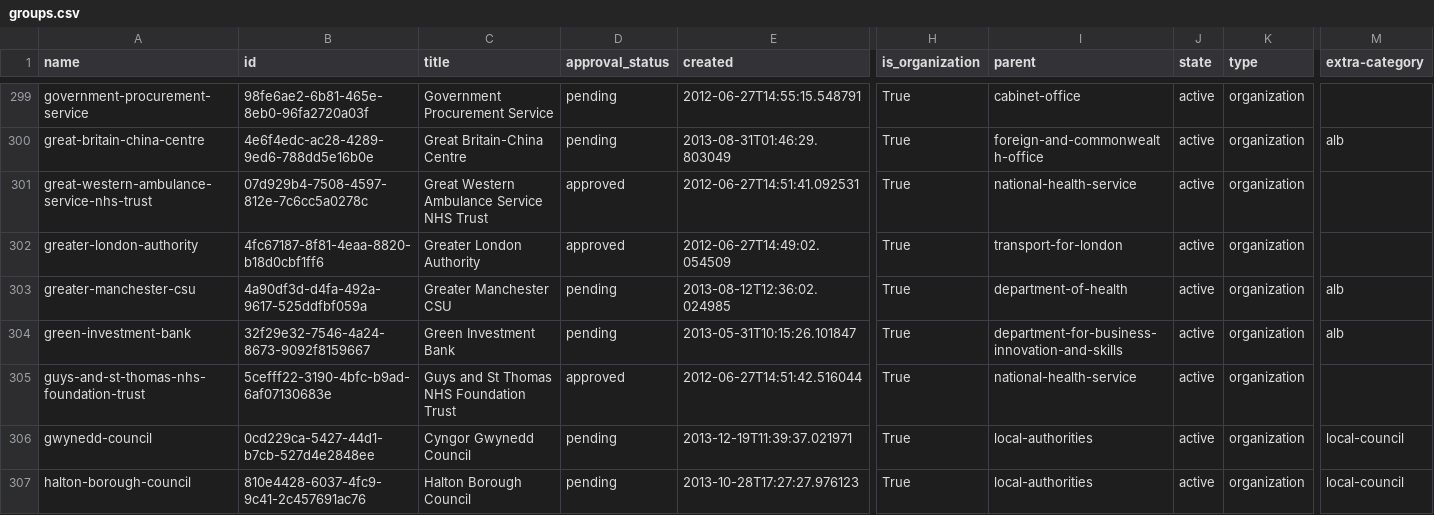
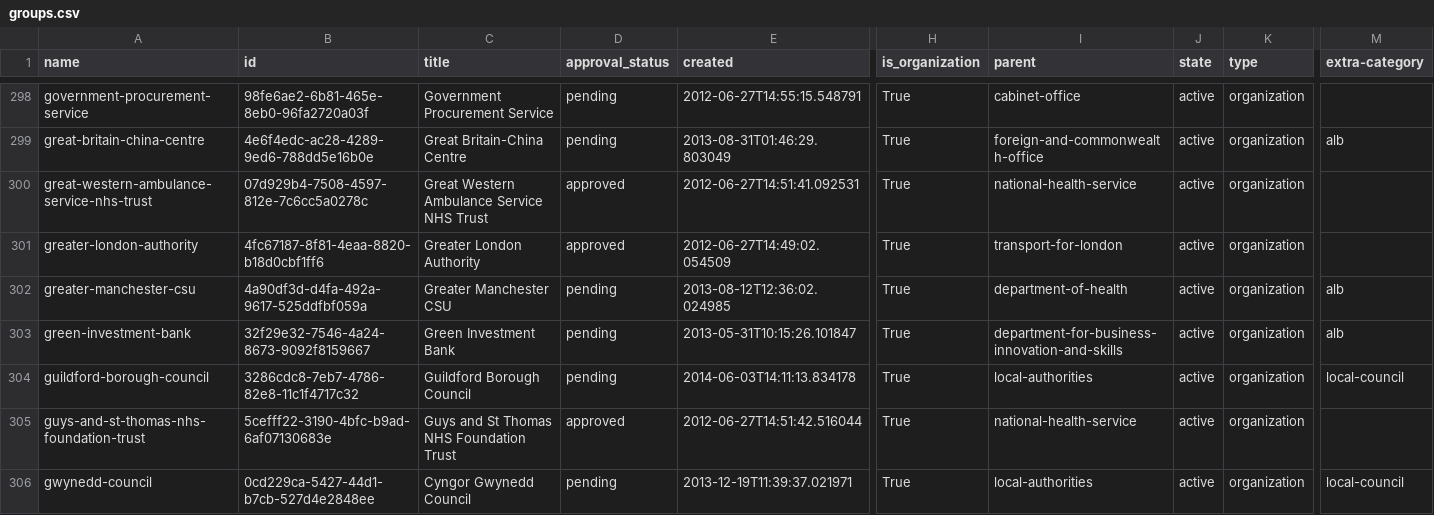
Before and after one commit to datagovuk/dgu-orgs, a CSV file: groups.csv, drawn as a sheet; only a part is shown, gaps mark what is left out; the shorter side is filled out with more unchanged rows; rows hold the shown columns only; the diff covers the shown part only; the diff names each change by its address in the sheet, - before the commit and + after, or states it on an @@ line.

```diff
--- a/groups.csv
+++ b/groups.csv
+row 304: guildford-borough-council | 3286cdc8-7eb7-4786-82e8-11c1f4717c32 | Guildford Borough Council | pending | 2014-06-03T14:11:13.834178 | True | local-authorities | active | organization | local-council
```
Also changed, not shown: 6 added rows, 5 removed rows and 28 edited cells elsewhere in this file.
